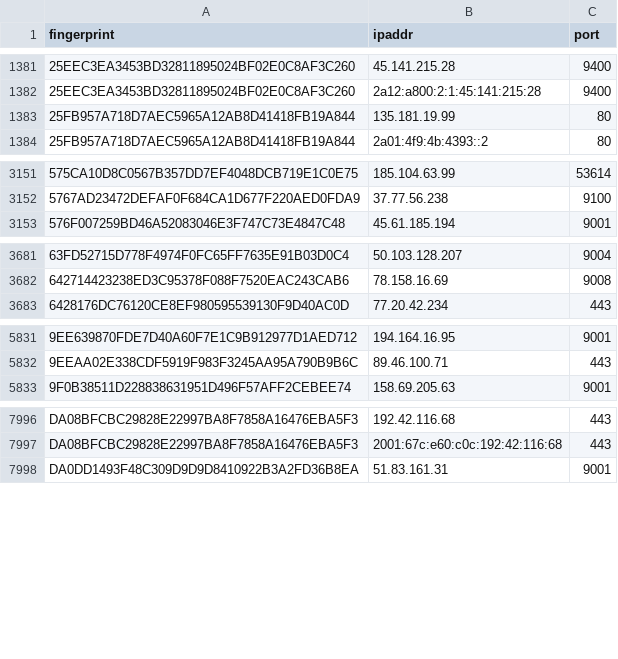
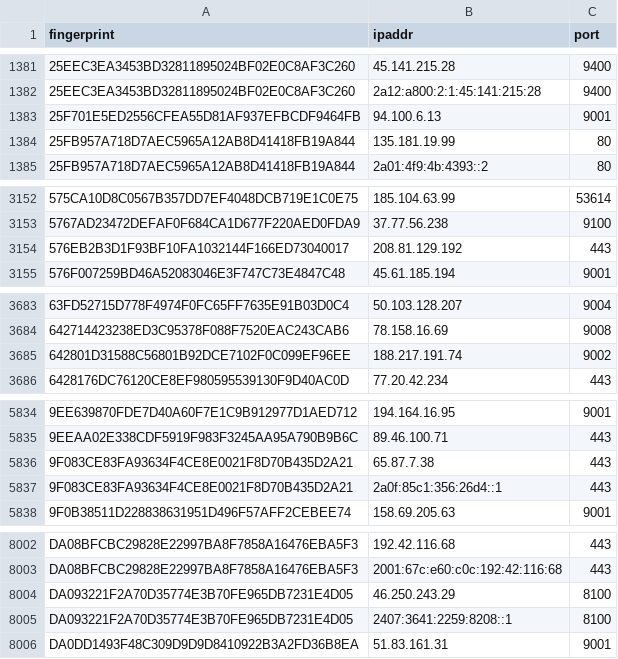
Before and after one commit to ling0x/tor-nodes, a CSV file: latest.guards.csv, drawn as a sheet; only a part is shown, gaps mark what is left out; the diff covers the shown part only.

```diff
--- a/latest.guards.csv
+++ b/latest.guards.csv
@@ -1382,2 +1382,3 @@ fingerprint,ipaddr,port
 25EEC3EA3453BD32811895024BF02E0C8AF3C260,2a12:a800:2:1:45:141:215:28,9400
+25F701E5ED2556CFEA55D81AF937EFBCDF9464FB,94.100.6.13,9001
 25FB957A718D7AEC5965A12AB8D41418FB19A844,135.181.19.99,80
@@ -3152,2 +3153,3 @@ fingerprint,ipaddr,port
 5767AD23472DEFAF0F684CA1D677F220AED0FDA9,37.77.56.238,9100
+576EB2B3D1F93BF10FA1032144F166ED73040017,208.81.129.192,443
 576F007259BD46A52083046E3F747C73E4847C48,45.61.185.194,9001
@@ -3682,2 +3684,3 @@ fingerprint,ipaddr,port
 642714423238ED3C95378F088F7520EAC243CAB6,78.158.16.69,9008
+642801D31588C56801B92DCE7102F0C099EF96EE,188.217.191.74,9002
 6428176DC76120CE8EF980595539130F9D40AC0D,77.20.42.234,443
@@ -5832,2 +5835,4 @@ fingerprint,ipaddr,port
 9EEAA02E338CDF5919F983F3245AA95A790B9B6C,89.46.100.71,443
+9F083CE83FA93634F4CE8E0021F8D70B435D2A21,65.87.7.38,443
+9F083CE83FA93634F4CE8E0021F8D70B435D2A21,2a0f:85c1:356:26d4::1,443
 9F0B38511D228838631951D496F57AFF2CEBEE74,158.69.205.63,9001
@@ -7997,2 +8003,4 @@ DA08BFCBC29828E22997BA8F7858A16476EBA5F3,192.42.116.68,443
 DA08BFCBC29828E22997BA8F7858A16476EBA5F3,2001:67c:e60:c0c:192:42:116:68,443
+DA093221F2A70D35774E3B70FE965DB7231E4D05,46.250.243.29,8100
+DA093221F2A70D35774E3B70FE965DB7231E4D05,2407:3641:2259:8208::1,8100
 DA0DD1493F48C309D9D9D8410922B3A2FD36B8EA,51.83.161.31,9001
```
Also changed, not shown: 1 added row elsewhere in this file, latest.all.csv.
